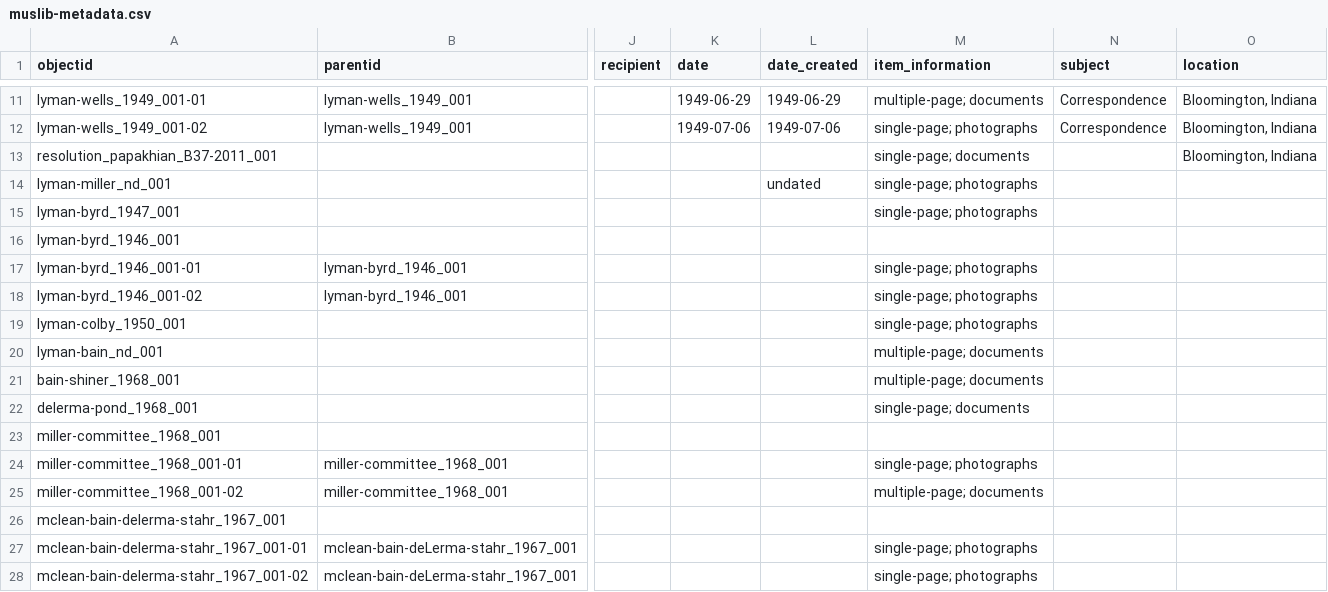
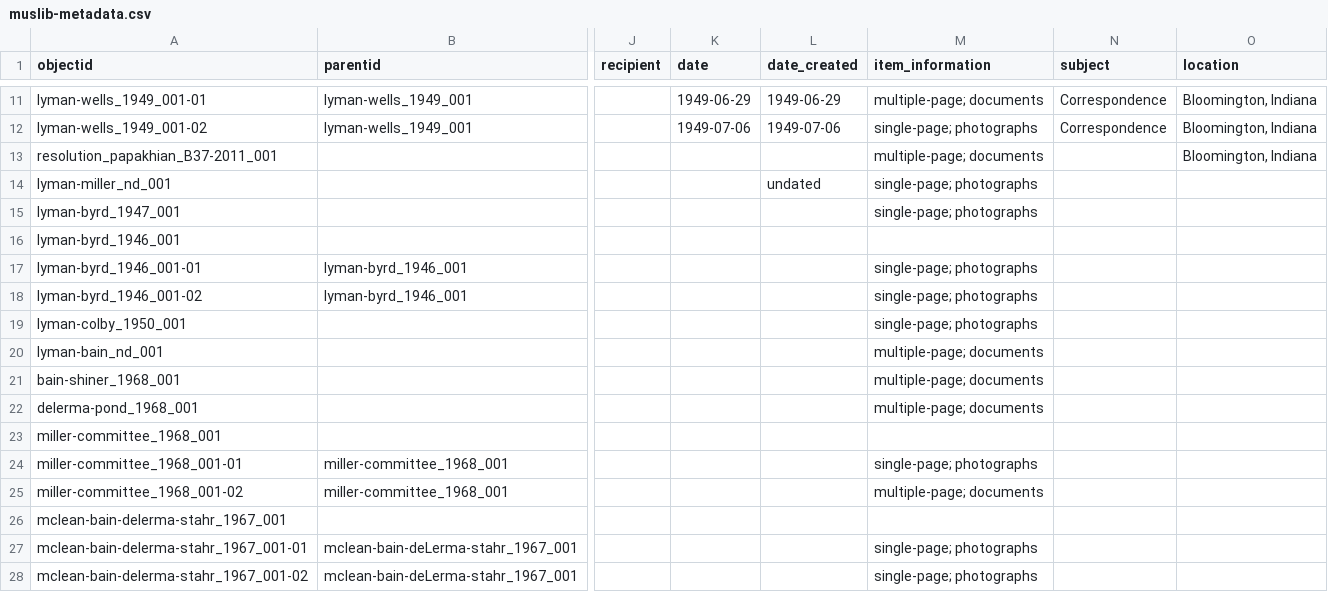
Before and after one commit to SuperTonic2/muslib, a CSV file: _data/muslib-metadata.csv, drawn as a sheet; only a part is shown, gaps mark what is left out; the diff names each change by its address in the sheet, - before the commit and + after, or states it on an @@ line.

Commit message:
Update muslib-metadata.csv

```diff
--- a/_data/muslib-metadata.csv
+++ b/_data/muslib-metadata.csv
-M13 (item_information): single-page; documents
+M13 (item_information): multiple-page; documents
-M22 (item_information): single-page; documents
+M22 (item_information): multiple-page; documents
```
